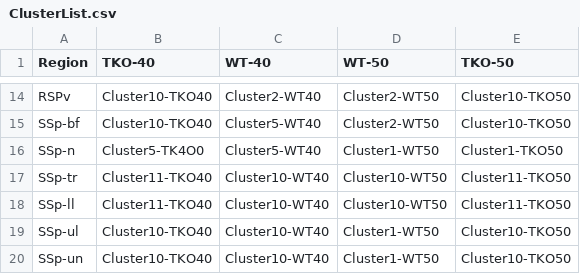
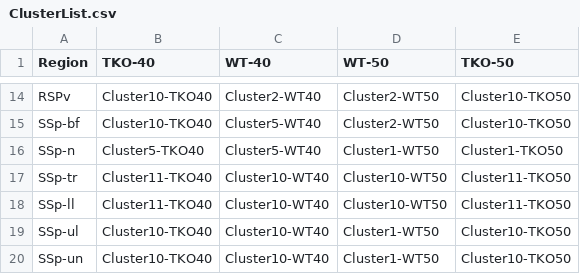
Before and after one commit to marinabatllo/DataCl, a CSV file: ClusterList.csv, drawn as a sheet; only a part is shown, gaps mark what is left out.

Commit message:
Update ClusterList.csv

```diff
--- a/ClusterList.csv
+++ b/ClusterList.csv
@@ -15,3 +15,3 @@ RSPv;Cluster10-TKO40;Cluster2-WT40;Cluster2-WT50;Cluster10-TKO50
 SSp-bf;Cluster10-TKO40;Cluster5-WT40;Cluster2-WT50;Cluster10-TKO50
-SSp-n;Cluster5-TK4O0;Cluster5-WT40;Cluster1-WT50;Cluster1-TKO50
+SSp-n;Cluster5-TKO40;Cluster5-WT40;Cluster1-WT50;Cluster1-TKO50
 SSp-tr;Cluster11-TKO40;Cluster10-WT40;Cluster10-WT50;Cluster11-TKO50
```
